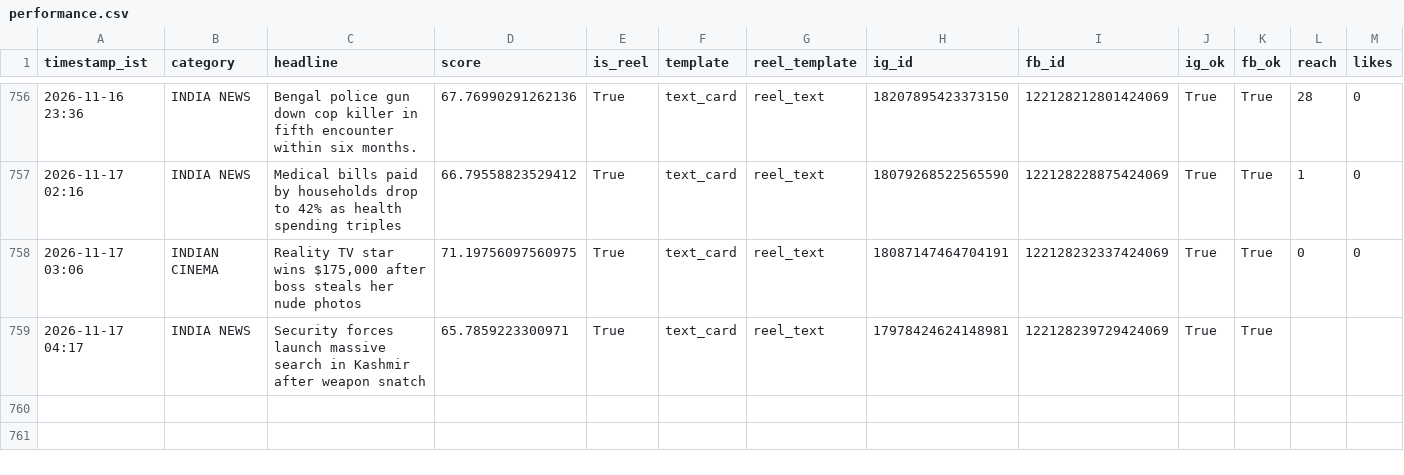
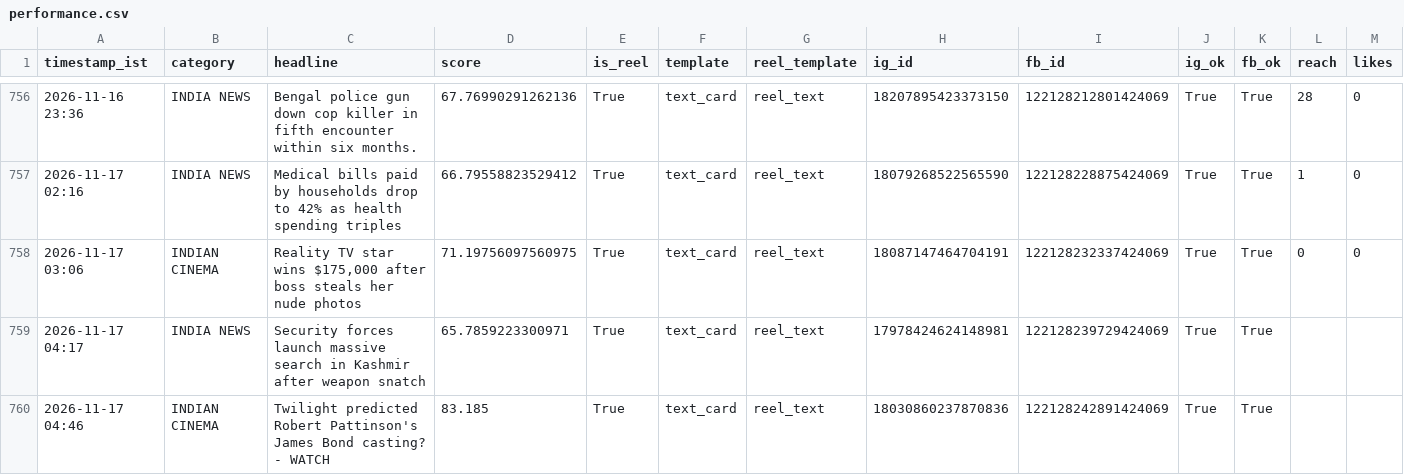
Before and after one commit to araviaravind333-sketch/Aravind24new, a CSV file: data/performance.csv, drawn as a sheet; only a part is shown, gaps mark what is left out; rows hold the shown columns only; the diff names each change by its address in the sheet, - before the commit and + after, or states it on an @@ line.

```diff
--- a/data/performance.csv
+++ b/data/performance.csv
+row 760: 2026-11-17 04:46 | INDIAN CINEMA | Twilight predicted Robert Pattinson's James Bond casting? - WATCH | 83.185 | True | text_card | reel_text | 18030860237870836 | 122128242891424069 | True | True
```
Also changed, not shown: 1 other file.
